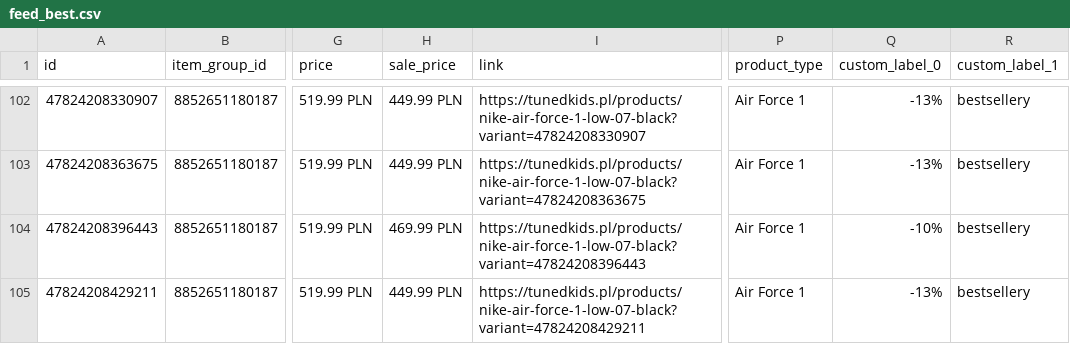
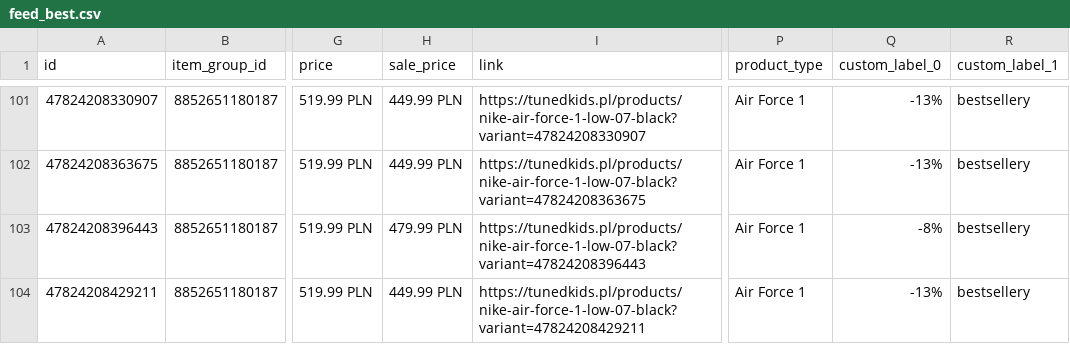
Before and after one commit to tunedkids/meta-katalog, a CSV file: feed_best.csv, drawn as a sheet; only a part is shown, gaps mark what is left out; addresses are those after the commit; the diff covers the shown part only; the diff names each change by its address in the sheet, - before the commit and + after, or states it on an @@ line.

```diff
--- a/feed_best.csv
+++ b/feed_best.csv
-H103 (sale_price): 469.99 PLN
+H103 (sale_price): 479.99 PLN
-Q103 (custom_label_0): -10%
+Q103 (custom_label_0): -8%
```
Also changed, not shown: 5 removed rows and 3 edited cells elsewhere in this file, 21 other files.
